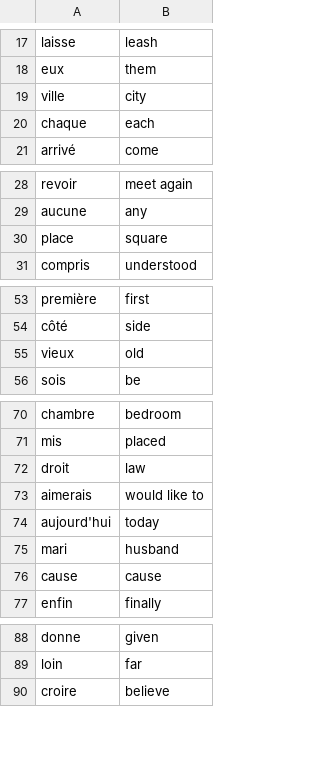
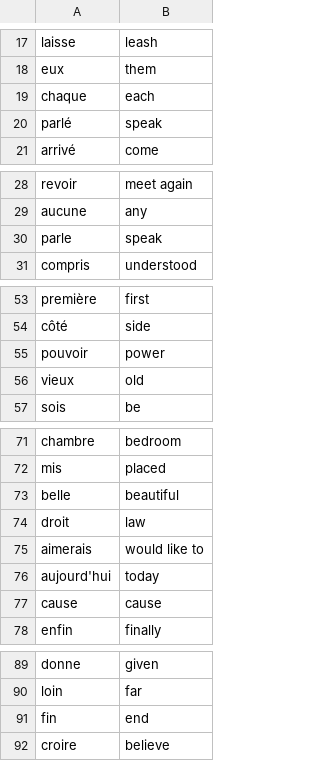
Before and after one commit to Klaus-Cr/FlashCard_OOP, a CSV file: data/training_french_words.csv, drawn as a sheet; only a part is shown, gaps mark what is left out.

```diff
--- a/data/training_french_words.csv
+++ b/data/training_french_words.csv
@@ -18,4 +18,4 @@ laisse,leash
 eux,them
-ville,city
 chaque,each
+parlé,speak
 arrivé,come
@@ -29,3 +29,3 @@ revoir,meet again
 aucune,any
-place,square
+parle,speak
 compris,understood
@@ -54,2 +54,3 @@ première,first
 côté,side
+pouvoir,power
 vieux,old
@@ -71,2 +72,3 @@ chambre,bedroom
 mis,placed
+belle,beautiful
 droit,law
@@ -74,3 +76,2 @@ aimerais,would like to
 aujourd'hui,today
-mari,husband
 cause,cause
@@ -89,2 +90,3 @@ donne,given
 loin,far
+fin,end
 croire,believe
```
Also changed, not shown: 2 other files.
